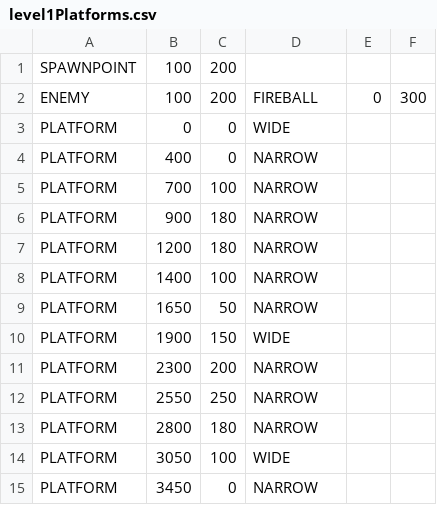
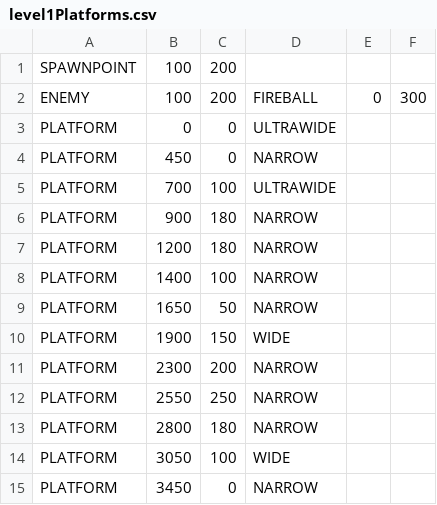
Before and after one commit to Ruairia/NEA, a CSV file: assets/level1Platforms.csv, drawn as a sheet.

```diff
--- a/assets/level1Platforms.csv
+++ b/assets/level1Platforms.csv
@@ -2,5 +2,5 @@ SPAWNPOINT,100,200
 ENEMY,100,200,FIREBALL,0,300
-PLATFORM,0,0,WIDE
-PLATFORM,400,0,NARROW
-PLATFORM,700,100,NARROW
+PLATFORM,0,0,ULTRAWIDE
+PLATFORM,450,0,NARROW
+PLATFORM,700,100,ULTRAWIDE
 PLATFORM,900,180,NARROW
```
Also changed, not shown: 4 other files.
